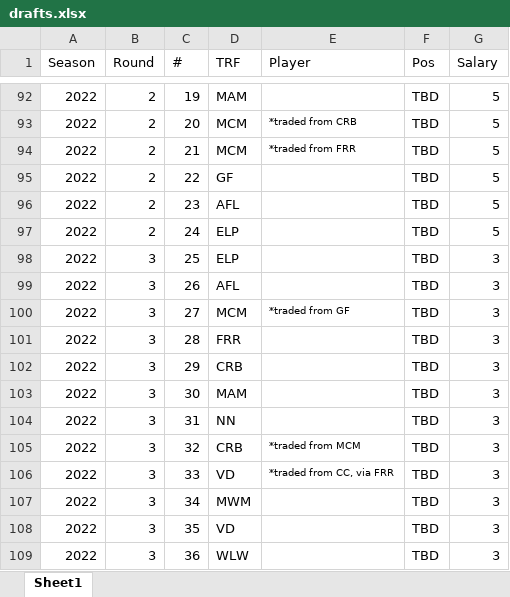
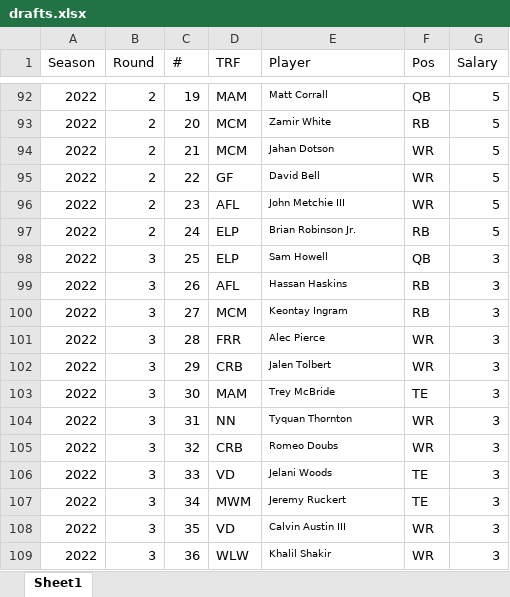
Before and after one commit to rmaxsm/TRUFFLEdash, an Excel workbook: data/drafts.xlsx, sheet Sheet1, drawn as a sheet; only a part is shown, gaps mark what is left out; values as stored, in another font and other column widths than the file's, no borders; the diff covers the shown part only; the diff names each change by its address in the sheet, - before the commit and + after, or states it on an @@ line.

```diff
--- a/data/drafts.xlsx (sheet Sheet1)
+++ b/data/drafts.xlsx (sheet Sheet1)
-E92 (Player): (empty)
+E92 (Player): Matt Corrall
-F92 (Pos): TBD
+F92 (Pos): QB
-E93 (Player): *traded from CRB
+E93 (Player): Zamir White
-F93 (Pos): TBD
+F93 (Pos): RB
-E94 (Player): *traded from FRR
+E94 (Player): Jahan Dotson
-F94:F96 (Pos): TBD
+F94:F96 (Pos): WR
-E95 (Player): (empty)
+E95 (Player): David Bell
-E96 (Player): (empty)
+E96 (Player): John Metchie III
-E97 (Player): (empty)
+E97 (Player): Brian Robinson Jr.
-F97 (Pos): TBD
+F97 (Pos): RB
-E98 (Player): (empty)
+E98 (Player): Sam Howell
-F98 (Pos): TBD
+F98 (Pos): QB
-E99 (Player): (empty)
+E99 (Player): Hassan Haskins
-F99:F100 (Pos): TBD
+F99:F100 (Pos): RB
-E100 (Player): *traded from GF
+E100 (Player): Keontay Ingram
-E101 (Player): (empty)
+E101 (Player): Alec Pierce
-F101:F102 (Pos): TBD
+F101:F102 (Pos): WR
-E102 (Player): (empty)
+E102 (Player): Jalen Tolbert
-E103 (Player): (empty)
+E103 (Player): Trey McBride
-F103 (Pos): TBD
+F103 (Pos): TE
-E104 (Player): (empty)
+E104 (Player): Tyquan Thornton
-F104:F105 (Pos): TBD
+F104:F105 (Pos): WR
-E105 (Player): *traded from MCM
+E105 (Player): Romeo Doubs
-E106 (Player): *traded from CC, via FRR
+E106 (Player): Jelani Woods
-F106:F107 (Pos): TBD
+F106:F107 (Pos): TE
-E107 (Player): (empty)
+E107 (Player): Jeremy Ruckert
-E108 (Player): (empty)
+E108 (Player): Calvin Austin III
-F108:F109 (Pos): TBD
+F108:F109 (Pos): WR
-E109 (Player): (empty)
+E109 (Player): Khalil Shakir
```
Also changed, not shown: 36 edited cells elsewhere in this sheet, data/rosters.xlsx, 3 other files.
